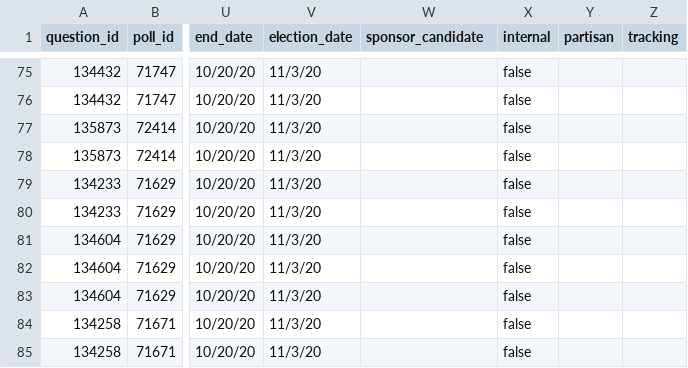
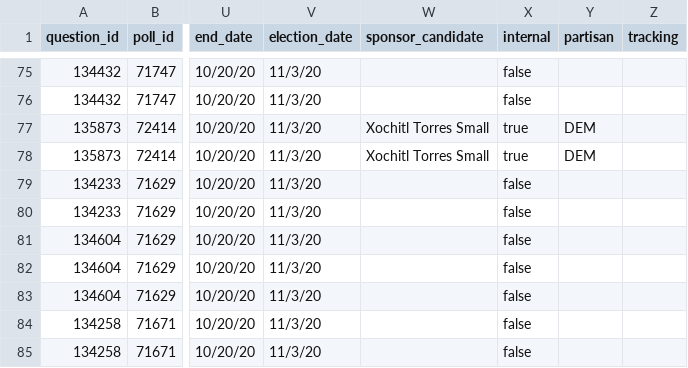
Before and after one commit to simonw/fivethirtyeight-polls, a CSV file: house_polls.csv, drawn as a sheet; only a part is shown, gaps mark what is left out; the diff names each change by its address in the sheet, - before the commit and + after, or states it on an @@ line.

```diff
--- a/house_polls.csv
+++ b/house_polls.csv
-W77:W78 (sponsor_candidate): (empty)
+W77:W78 (sponsor_candidate): Xochitl Torres Small
-X77:X78 (internal): false
+X77:X78 (internal): true
-Y77:Y78 (partisan): (empty)
+Y77:Y78 (partisan): DEM
```
Also changed, not shown: governor_polls.csv, 1 other file.
